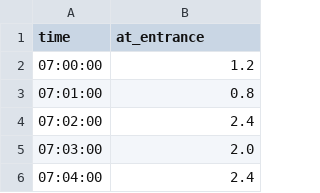
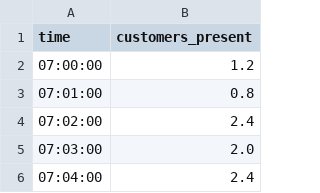
Before and after one commit to senzelden/supermarket_simulation, a CSV file: avg_at_entrance.csv, drawn as a sheet; only a part is shown.

Commit message:
Add option turnon turnoff entrance

```diff
--- a/avg_at_entrance.csv
+++ b/avg_at_entrance.csv
@@ -1,2 +1,2 @@
-time,at_entrance
+time,customers_present
 07:00:00,1.2
```
Also changed, not shown: 1 other file.
